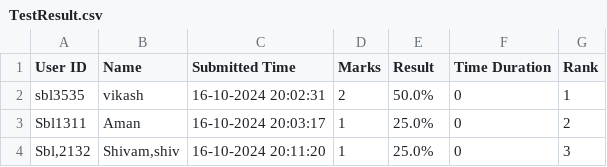
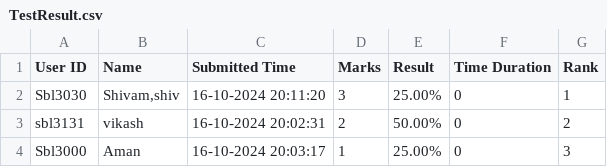
Before and after one commit to vikash1509/test-exam-server, a CSV file: TestResult.csv, drawn as a sheet.

Commit message:
feature-for-user-rating

```diff
--- a/TestResult.csv
+++ b/TestResult.csv
@@ -1,4 +1,4 @@
 "User ID","Name","Submitted Time","Marks","Result","Time Duration","Rank"
-"sbl3535","vikash","16-10-2024 20:02:31","2","50.0%","0","1"
-"Sbl1311","Aman","16-10-2024 20:03:17","1","25.0%","0","2"
-"Sbl,2132","Shivam,shiv","16-10-2024 20:11:20","1","25.0%","0","3"
+"Sbl3030","Shivam,shiv","16-10-2024 20:11:20","3","25.00%","0","1"
+"sbl3131","vikash","16-10-2024 20:02:31","2","50.00%","0","2"
+"Sbl3000","Aman","16-10-2024 20:03:17","1","25.00%","0","3"
```
Also changed, not shown: TestFile/testing-1.csv, 11 other files.
